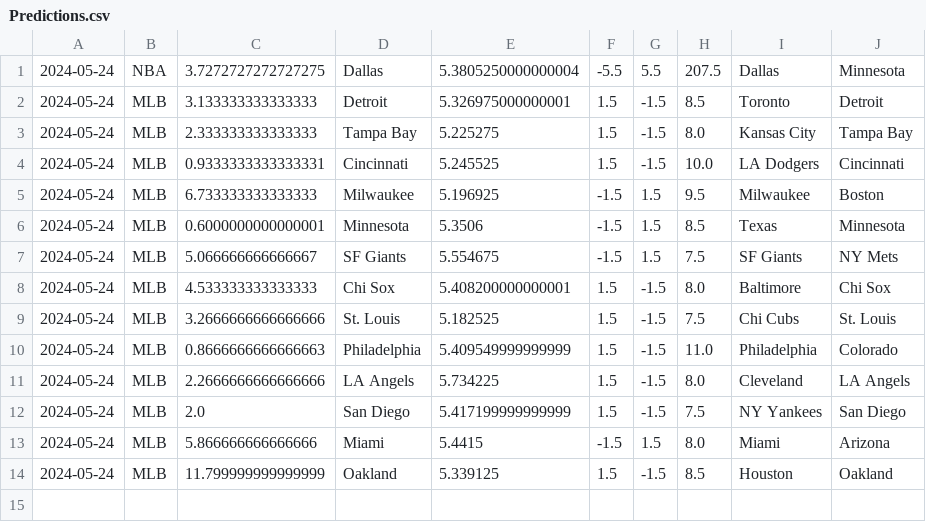
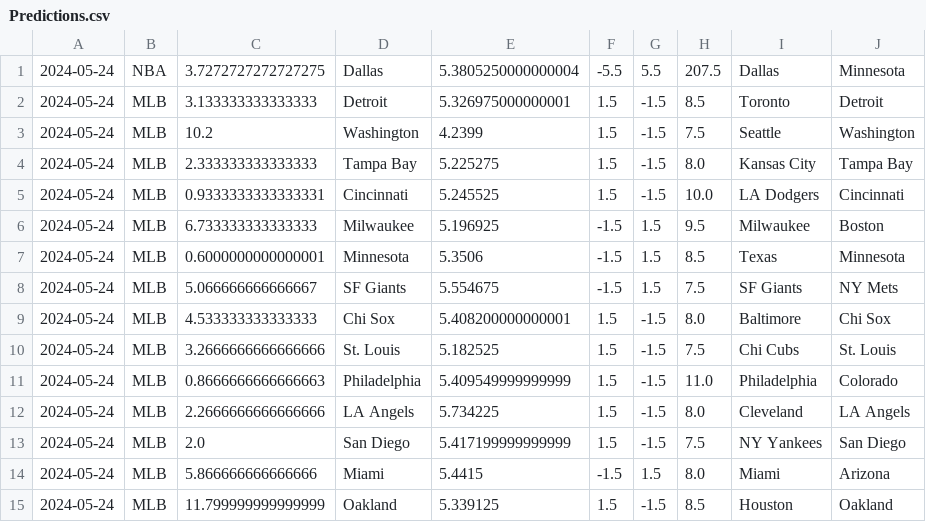
Before and after one commit to cookeda/CapstoneSportsbook, a CSV file: OddsHistory/History/Predictions.csv, drawn as a sheet.

```diff
--- a/OddsHistory/History/Predictions.csv
+++ b/OddsHistory/History/Predictions.csv
@@ -2,2 +2,3 @@
 2024-05-24,MLB,3.133333333333333,Detroit,5.326975000000001,1.5,-1.5,8.5,Toronto,Detroit
+2024-05-24,MLB,10.2,Washington,4.2399,1.5,-1.5,7.5,Seattle,Washington
 2024-05-24,MLB,2.333333333333333,Tampa Bay,5.225275,1.5,-1.5,8.0,Kansas City,Tampa Bay
```
Also changed, not shown: 16 other files.
